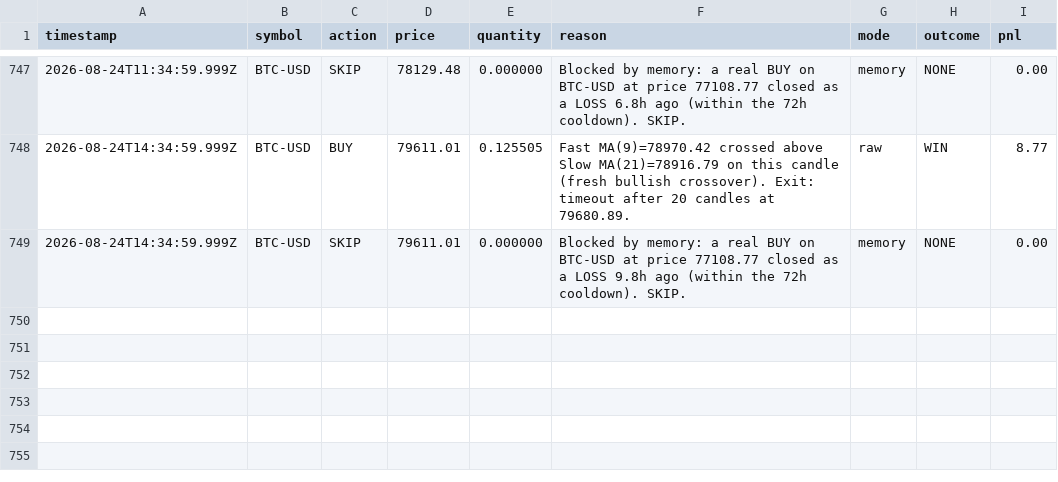
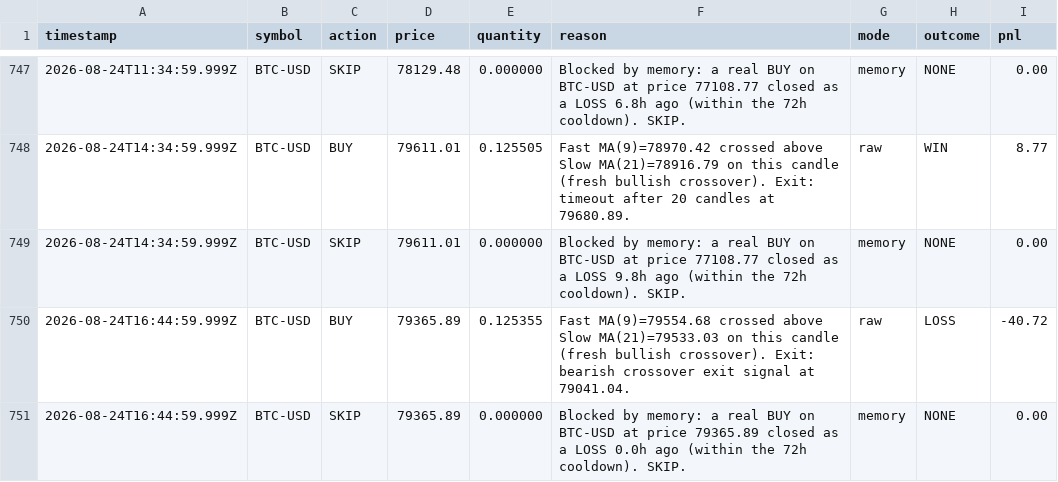
Before and after one commit to ahmadtarawiah1-lang/forex-hermes, a CSV file: paper-trading-bot/data/ledger.csv, drawn as a sheet; only a part is shown, gaps mark what is left out; the diff names each change by its address in the sheet, - before the commit and + after, or states it on an @@ line.

```diff
--- a/paper-trading-bot/data/ledger.csv
+++ b/paper-trading-bot/data/ledger.csv
+row 750: 2026-08-24T16:44:59.999Z | BTC-USD | BUY | 79365.89 | 0.125355 | Fast MA(9)=79554.68 crossed above Slow MA(21)=79533.03 on this candle (fresh bullish crossover). Exit: bearish crossover exit signal at 79041.04. | raw | LOSS | -40.72
+row 751: 2026-08-24T16:44:59.999Z | BTC-USD | SKIP | 79365.89 | 0.000000 | Blocked by memory: a real BUY on BTC-USD at price 79365.89 closed as a LOSS 0.0h ago (within the 72h cooldown). SKIP. | memory | NONE | 0.00
```
Also changed, not shown: 1 other file.
